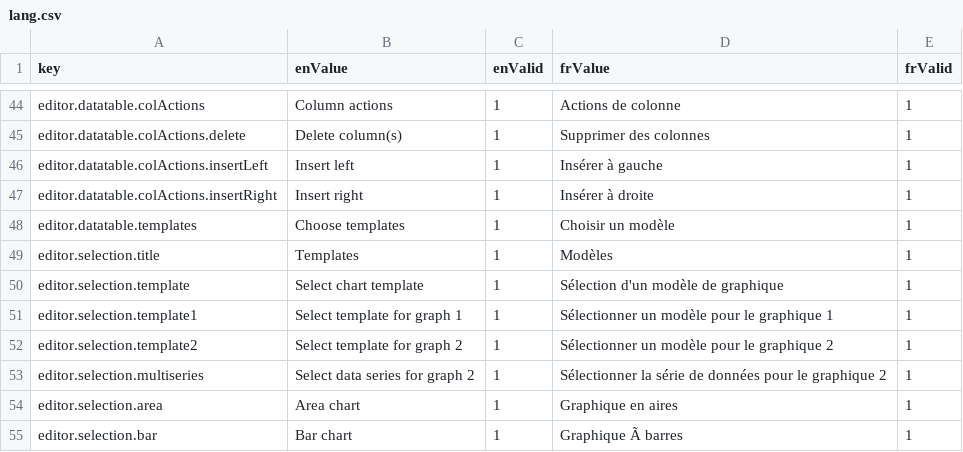
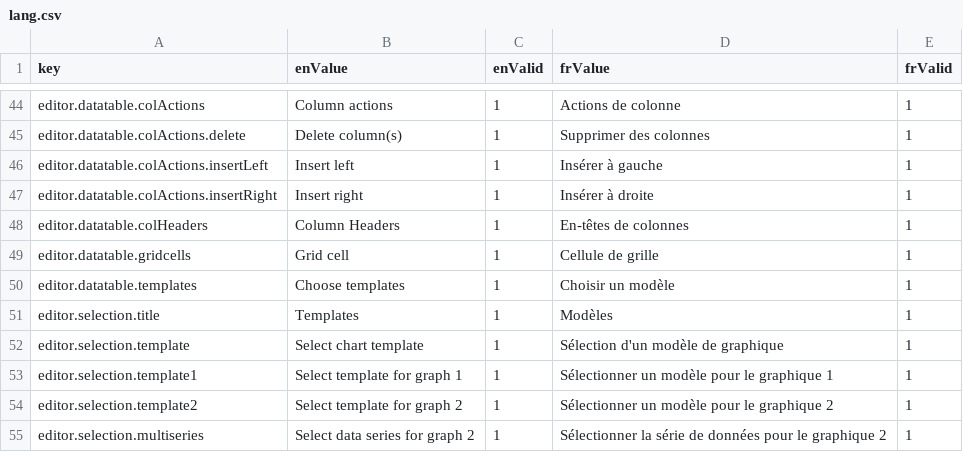
Before and after one commit to yileifeng/highcharts-editor, a CSV file: src/lang/lang.csv, drawn as a sheet; only a part is shown, gaps mark what is left out; the shorter side is filled out with more unchanged rows; the diff names each change by its address in the sheet, - before the commit and + after, or states it on an @@ line.

Commit message:
wave errors fixed on datatable

```diff
--- a/src/lang/lang.csv
+++ b/src/lang/lang.csv
+row 48: editor.datatable.colHeaders | Column Headers | 1 | En-têtes de colonnes | 1
+row 49: editor.datatable.gridcells | Grid cell | 1 | Cellule de grille | 1
```
Also changed, not shown: 2 other files.
